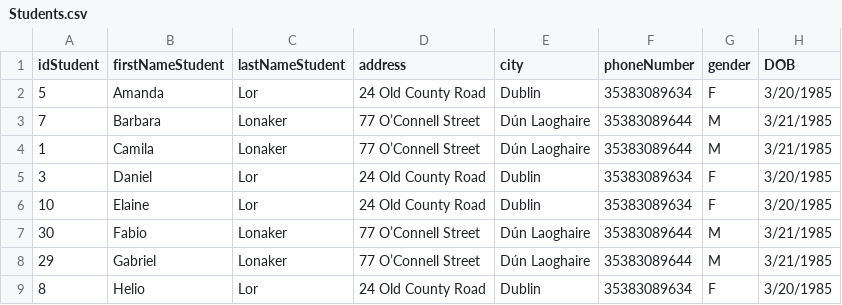
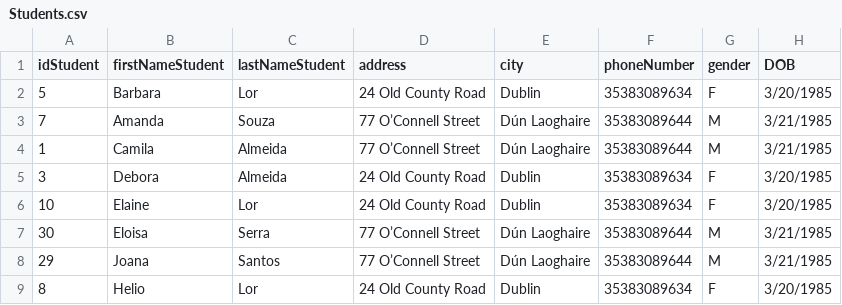
Before and after one commit to FelipeCunha03/Library, a CSV file: src/library/Students.csv, drawn as a sheet.

```diff
--- a/src/library/Students.csv
+++ b/src/library/Students.csv
@@ -1,9 +1,9 @@
 idStudent,firstNameStudent,lastNameStudent,address,city,phoneNumber,gender,DOB
-5,Amanda,Lor,24 Old County Road,Dublin,35383089634,F,3/20/1985
-7,Barbara,Lonaker,77 O’Connell Street,Dún Laoghaire,35383089644,M,3/21/1985
-1,Camila,Lonaker,77 O’Connell Street,Dún Laoghaire,35383089644,M,3/21/1985
-3,Daniel,Lor,24 Old County Road,Dublin,35383089634,F,3/20/1985
+5,Barbara,Lor,24 Old County Road,Dublin,35383089634,F,3/20/1985
+7,Amanda,Souza,77 O’Connell Street,Dún Laoghaire,35383089644,M,3/21/1985
+1,Camila,Almeida,77 O’Connell Street,Dún Laoghaire,35383089644,M,3/21/1985
+3,Debora,Almeida,24 Old County Road,Dublin,35383089634,F,3/20/1985
 10,Elaine,Lor,24 Old County Road,Dublin,35383089634,F,3/20/1985
-30,Fabio,Lonaker,77 O’Connell Street,Dún Laoghaire,35383089644,M,3/21/1985
-29,Gabriel,Lonaker,77 O’Connell Street,Dún Laoghaire,35383089644,M,3/21/1985
+30,Eloisa,Serra,77 O’Connell Street,Dún Laoghaire,35383089644,M,3/21/1985
+29,Joana,Santos,77 O’Connell Street,Dún Laoghaire,35383089644,M,3/21/1985
 8,Helio,Lor,24 Old County Road,Dublin,35383089634,F,3/20/1985
```
Also changed, not shown: src/library/Books.csv, src/library/Borrow_table.csv, 11 other files.
